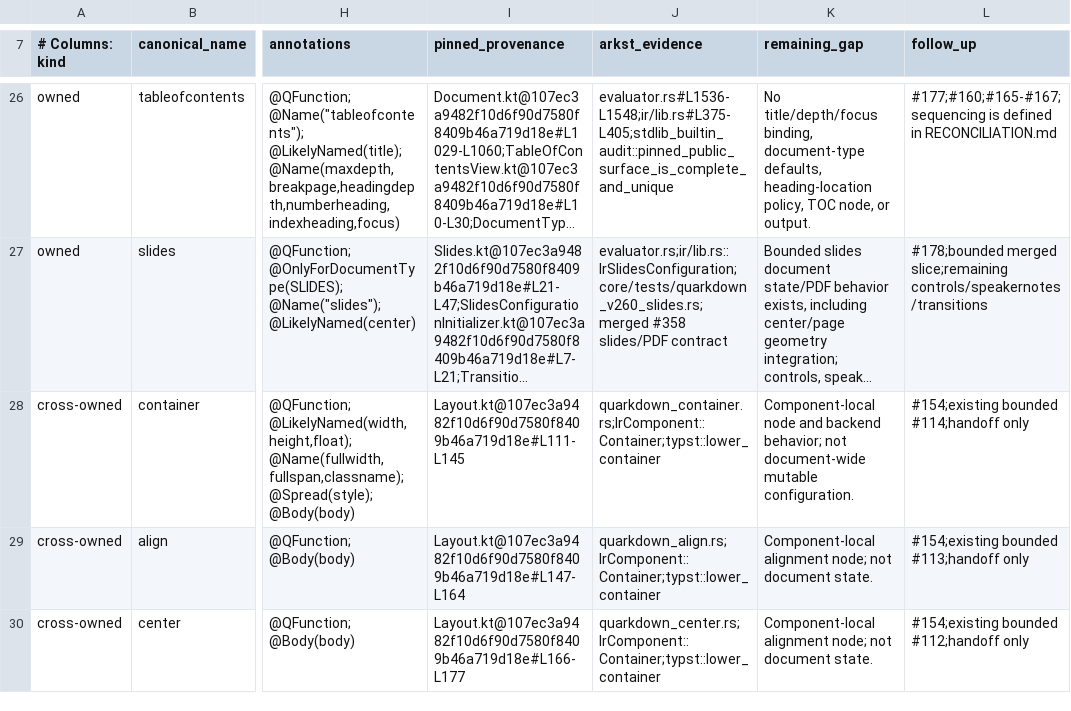
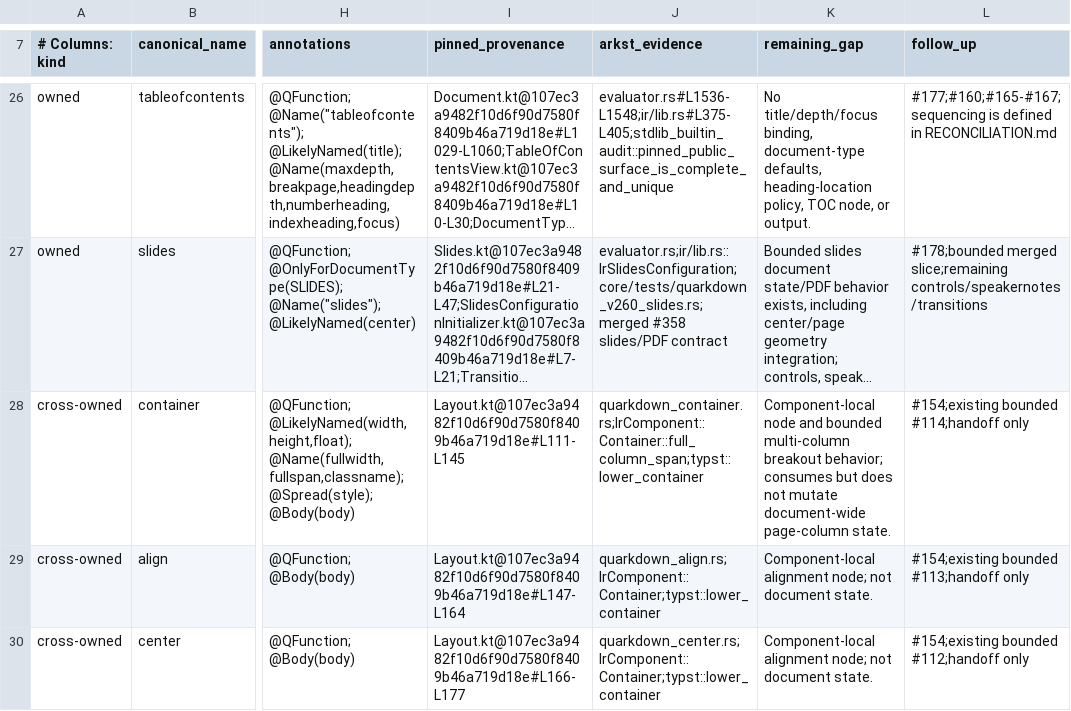
Before and after one commit to luceat-lux-vestra/arkst, a TSV file: docs/compatibility/quarkdown/LAYOUT_DOCUMENT_CONFIGURATION_AUDIT_MANIFEST.tsv, drawn as a sheet; only a part is shown, gaps mark what is left out; long unchanged cells end in …; the diff names each change by its address in the sheet, - before the commit and + after, or states it on an @@ line.

```diff
--- a/docs/compatibility/quarkdown/LAYOUT_DOCUMENT_CONFIGURATION_AUDIT_MANIFEST.tsv
+++ b/docs/compatibility/quarkdown/LAYOUT_DOCUMENT_CONFIGURATION_AUDIT_MANIFEST.tsv
-J28 (arkst_evidence): quarkdown_container.rs;IrComponent::Container;typst::lower_container
+J28 (arkst_evidence): quarkdown_container.rs;IrComponent::Container::full_column_span;typst::lower_container
-K28 (remaining_gap): …node and backend behavior; not document-wide mutable configuration.
+K28 (remaining_gap): …node and bounded multi-column breakout behavior; consumes but does not mutate document-wide page-column state.
```
Also changed, not shown: docs/compatibility/quarkdown/CONTENT_MEDIA_MARKDOWN_EXTENSIONS_AUDIT_MANIFEST.tsv, 10 other files.
